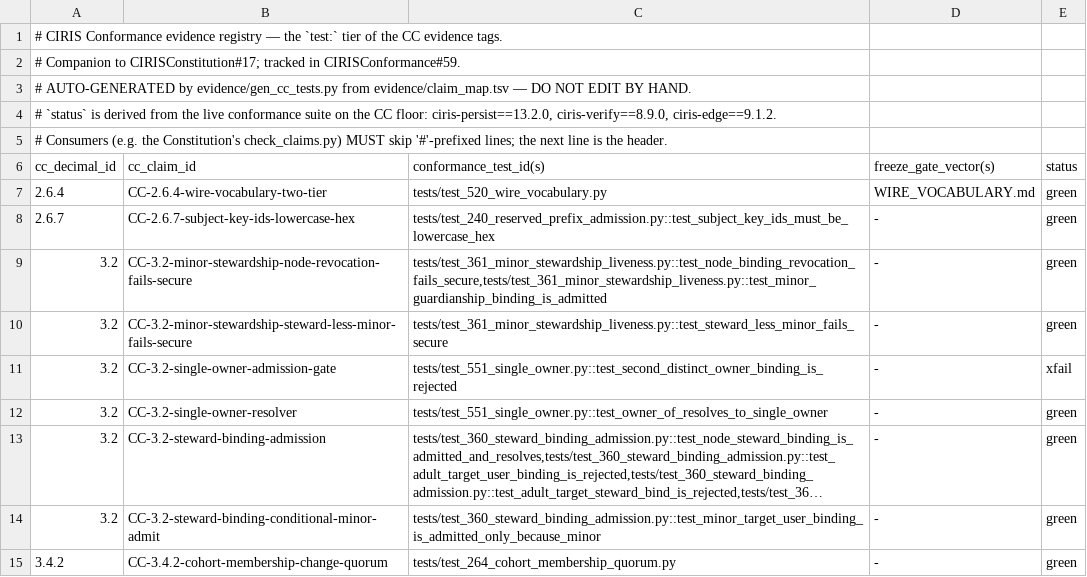
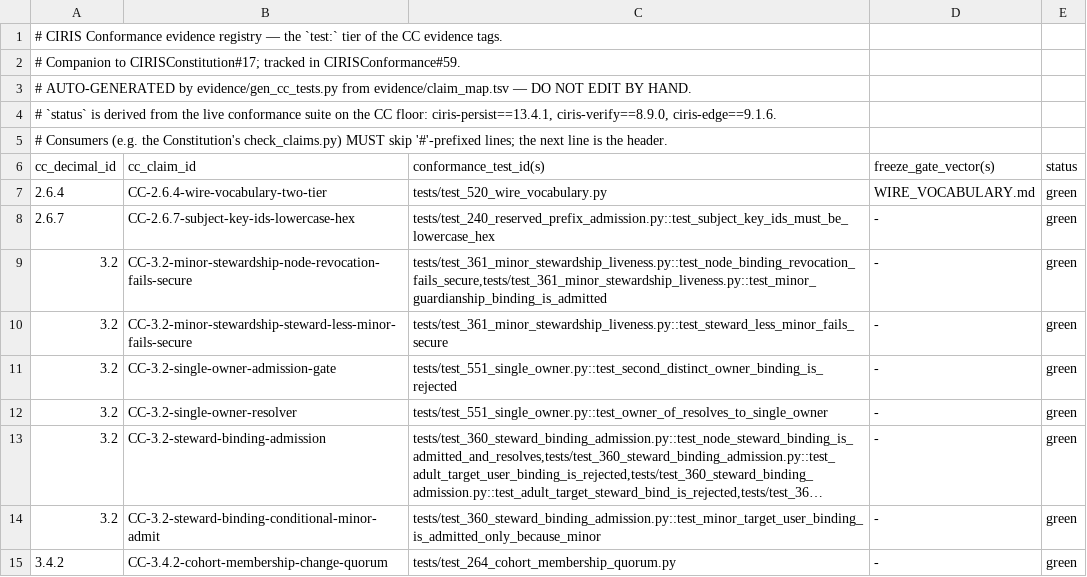
Before and after one commit to CIRISAI/CIRISConformance, a TSV file: evidence/cc_tests.tsv, drawn as a sheet; only a part is shown; long unchanged cells end in ….

```diff
--- a/evidence/cc_tests.tsv
+++ b/evidence/cc_tests.tsv
@@ -3,3 +3,3 @@
 # AUTO-GENERATED by evidence/gen_cc_tests.py from evidence/claim_map.tsv — DO NOT EDIT BY HAND.
-# `status` is derived from the live conformance suite on the CC floor: ciris-persist==13.2.0, ciris-verify==8.9.0, ciris-edge==9.1.2.
+# `status` is derived from the live conformance suite on the CC floor: ciris-persist==13.4.1, ciris-verify==8.9.0, ciris-edge==9.1.6.
 # Consumers (e.g. the Constitution's check_claims.py) MUST skip '#'-prefixed lines; the next line is the header.
@@ -10,3 +10,3 @@ cc_decimal_id	cc_claim_id	conformance_test_id(s)	freeze_gate_vector(s)	status
 3.2	CC-3.2-minor-stewardship-steward-less-minor-fails-secure	tests/test_361_minor_stewardship_liveness.py::test_steward_less_minor_fails_secure	-	green
-3.2	CC-3.2-single-owner-admission-gate	tests/test_551_single_owner.py::test_second_distinct_owner_binding_is_rejected	-	xfail
+3.2	CC-3.2-single-owner-admission-gate	tests/test_551_single_owner.py::test_second_distinct_owner_binding_is_rejected	-	green
 3.2	CC-3.2-single-owner-resolver	tests/test_551_single_owner.py::test_owner_of_resolves_to_single_owner	-	green
```
Also changed, not shown: 5 other files.
